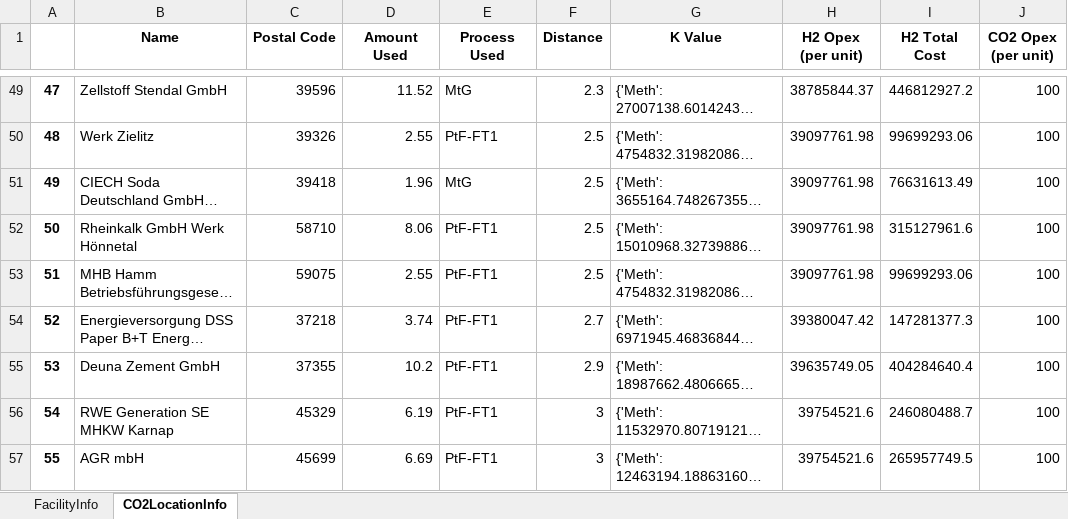
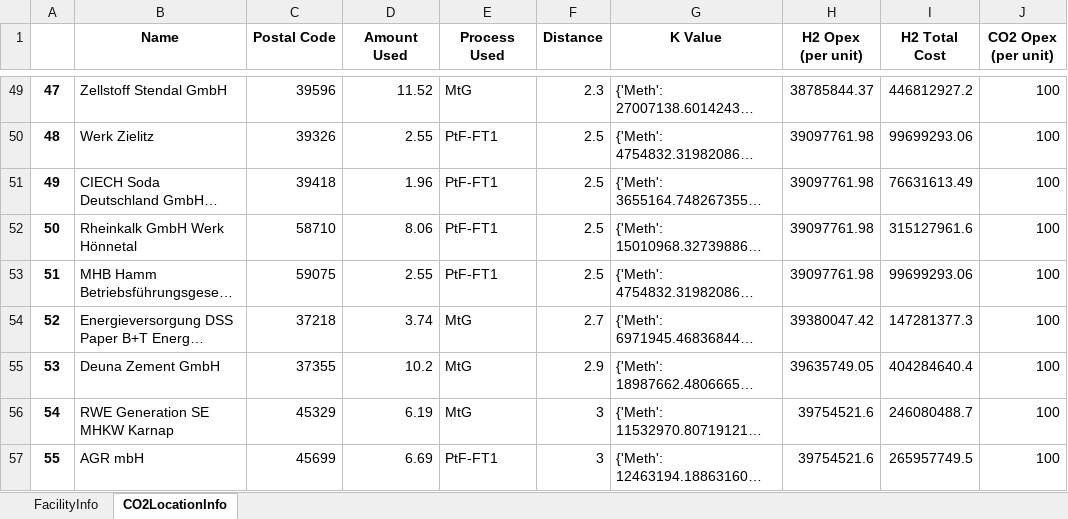
Before and after one commit to jtrobinson57/fscmodel-single-step, an Excel workbook: output.xlsx, sheet CO2LocationInfo, drawn as a sheet; only a part is shown, gaps mark what is left out; long unchanged cells end in …; values as stored, in another font and other column widths than the file's, no borders; the diff covers the shown part only; the diff names each change by its address in the sheet, - before the commit and + after, or states it on an @@ line.

Commit message:
Can now name input file
Also started work on porting in some new data

```diff
--- a/output.xlsx (sheet CO2LocationInfo)
+++ b/output.xlsx (sheet CO2LocationInfo)
-E51 (Process Used): MtG
+E51 (Process Used): PtF-FT1
-E54:E56 (Process Used): PtF-FT1
+E54:E56 (Process Used): MtG
```
Also changed, not shown: 68 edited cells elsewhere in this sheet, sheet FacilityInfo, 7 other files.
